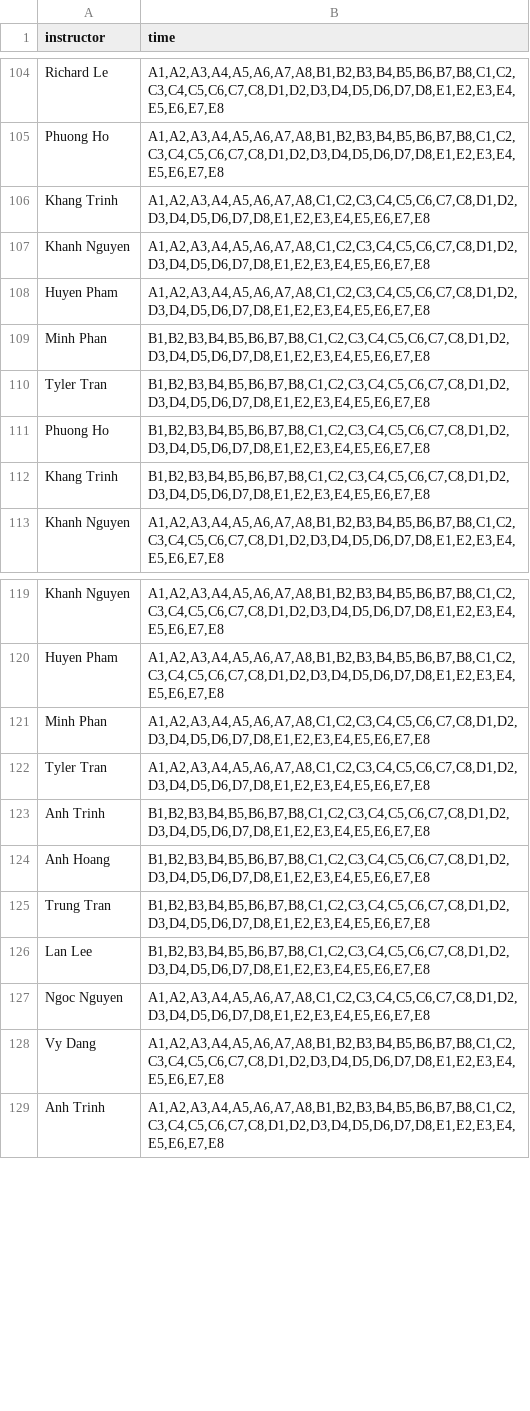
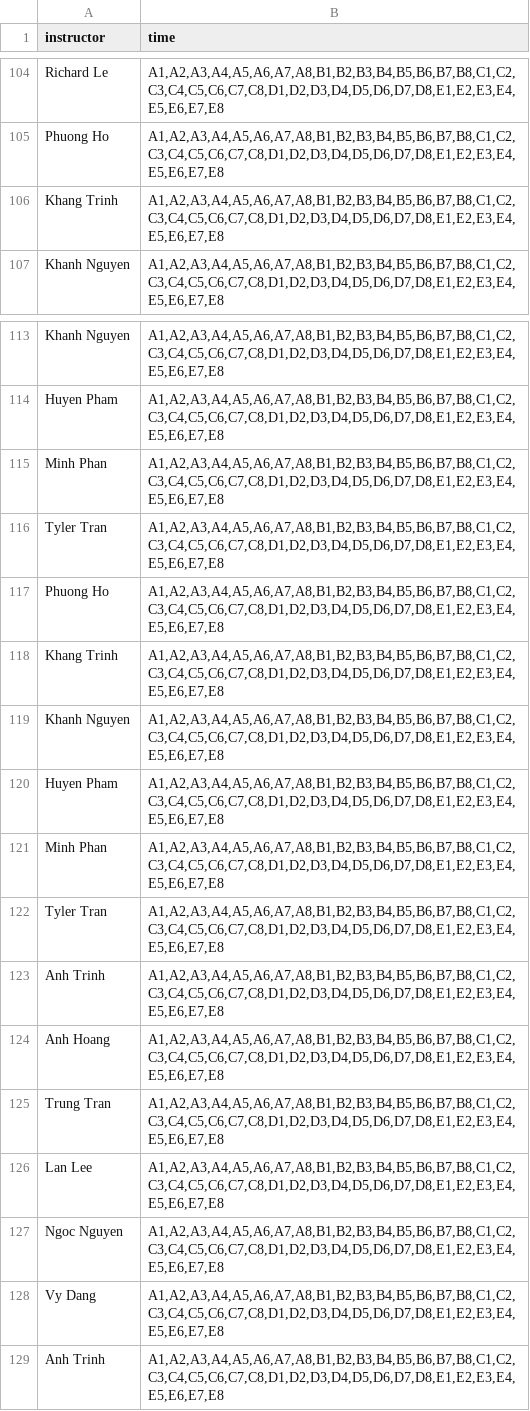
Before and after one commit to p1geonium/fulbright-files, a CSV file: instructor-large.csv, drawn as a sheet; only a part is shown, gaps mark what is left out; the diff covers the shown part only.

Commit message:
Add files via upload

```diff
--- a/instructor-large.csv
+++ b/instructor-large.csv
@@ -105,9 +105,3 @@ Richard Le,"A1,A2,A3,A4,A5,A6,A7,A8,B1,B2,B3,B4,B5,B6,B7,B8,C1,C2,C3,C4,C5,C6,C7
 Phuong Ho,"A1,A2,A3,A4,A5,A6,A7,A8,B1,B2,B3,B4,B5,B6,B7,B8,C1,C2,C3,C4,C5,C6,C7,C8,D1,D2,D3,D4,D5,D6,D7,D8,E1,E2,E3,E4,E5,E6,E7,E8"
-Khang Trinh,"A1,A2,A3,A4,A5,A6,A7,A8,C1,C2,C3,C4,C5,C6,C7,C8,D1,D2,D3,D4,D5,D6,D7,D8,E1,E2,E3,E4,E5,E6,E7,E8"
-Khanh Nguyen,"A1,A2,A3,A4,A5,A6,A7,A8,C1,C2,C3,C4,C5,C6,C7,C8,D1,D2,D3,D4,D5,D6,D7,D8,E1,E2,E3,E4,E5,E6,E7,E8"
-Huyen Pham,"A1,A2,A3,A4,A5,A6,A7,A8,C1,C2,C3,C4,C5,C6,C7,C8,D1,D2,D3,D4,D5,D6,D7,D8,E1,E2,E3,E4,E5,E6,E7,E8"
-Minh Phan,"B1,B2,B3,B4,B5,B6,B7,B8,C1,C2,C3,C4,C5,C6,C7,C8,D1,D2,D3,D4,D5,D6,D7,D8,E1,E2,E3,E4,E5,E6,E7,E8"
-Tyler Tran,"B1,B2,B3,B4,B5,B6,B7,B8,C1,C2,C3,C4,C5,C6,C7,C8,D1,D2,D3,D4,D5,D6,D7,D8,E1,E2,E3,E4,E5,E6,E7,E8"
-Phuong Ho,"B1,B2,B3,B4,B5,B6,B7,B8,C1,C2,C3,C4,C5,C6,C7,C8,D1,D2,D3,D4,D5,D6,D7,D8,E1,E2,E3,E4,E5,E6,E7,E8"
-Khang Trinh,"B1,B2,B3,B4,B5,B6,B7,B8,C1,C2,C3,C4,C5,C6,C7,C8,D1,D2,D3,D4,D5,D6,D7,D8,E1,E2,E3,E4,E5,E6,E7,E8"
+Khang Trinh,"A1,A2,A3,A4,A5,A6,A7,A8,B1,B2,B3,B4,B5,B6,B7,B8,C1,C2,C3,C4,C5,C6,C7,C8,D1,D2,D3,D4,D5,D6,D7,D8,E1,E2,E3,E4,E5,E6,E7,E8"
 Khanh Nguyen,"A1,A2,A3,A4,A5,A6,A7,A8,B1,B2,B3,B4,B5,B6,B7,B8,C1,C2,C3,C4,C5,C6,C7,C8,D1,D2,D3,D4,D5,D6,D7,D8,E1,E2,E3,E4,E5,E6,E7,E8"
@@ -120,9 +114,15 @@ Khanh Nguyen,"A1,A2,A3,A4,A5,A6,A7,A8,B1,B2,B3,B4,B5,B6,B7,B8,C1,C2,C3,C4,C5,C6,
 Huyen Pham,"A1,A2,A3,A4,A5,A6,A7,A8,B1,B2,B3,B4,B5,B6,B7,B8,C1,C2,C3,C4,C5,C6,C7,C8,D1,D2,D3,D4,D5,D6,D7,D8,E1,E2,E3,E4,E5,E6,E7,E8"
-Minh Phan,"A1,A2,A3,A4,A5,A6,A7,A8,C1,C2,C3,C4,C5,C6,C7,C8,D1,D2,D3,D4,D5,D6,D7,D8,E1,E2,E3,E4,E5,E6,E7,E8"
-Tyler Tran,"A1,A2,A3,A4,A5,A6,A7,A8,C1,C2,C3,C4,C5,C6,C7,C8,D1,D2,D3,D4,D5,D6,D7,D8,E1,E2,E3,E4,E5,E6,E7,E8"
-Anh Trinh,"B1,B2,B3,B4,B5,B6,B7,B8,C1,C2,C3,C4,C5,C6,C7,C8,D1,D2,D3,D4,D5,D6,D7,D8,E1,E2,E3,E4,E5,E6,E7,E8"
-Anh Hoang,"B1,B2,B3,B4,B5,B6,B7,B8,C1,C2,C3,C4,C5,C6,C7,C8,D1,D2,D3,D4,D5,D6,D7,D8,E1,E2,E3,E4,E5,E6,E7,E8"
-Trung Tran,"B1,B2,B3,B4,B5,B6,B7,B8,C1,C2,C3,C4,C5,C6,C7,C8,D1,D2,D3,D4,D5,D6,D7,D8,E1,E2,E3,E4,E5,E6,E7,E8"
-Lan Lee,"B1,B2,B3,B4,B5,B6,B7,B8,C1,C2,C3,C4,C5,C6,C7,C8,D1,D2,D3,D4,D5,D6,D7,D8,E1,E2,E3,E4,E5,E6,E7,E8"
-Ngoc Nguyen,"A1,A2,A3,A4,A5,A6,A7,A8,C1,C2,C3,C4,C5,C6,C7,C8,D1,D2,D3,D4,D5,D6,D7,D8,E1,E2,E3,E4,E5,E6,E7,E8"
+Minh Phan,"A1,A2,A3,A4,A5,A6,A7,A8,B1,B2,B3,B4,B5,B6,B7,B8,C1,C2,C3,C4,C5,C6,C7,C8,D1,D2,D3,D4,D5,D6,D7,D8,E1,E2,E3,E4,E5,E6,E7,E8"
+Tyler Tran,"A1,A2,A3,A4,A5,A6,A7,A8,B1,B2,B3,B4,B5,B6,B7,B8,C1,C2,C3,C4,C5,C6,C7,C8,D1,D2,D3,D4,D5,D6,D7,D8,E1,E2,E3,E4,E5,E6,E7,E8"
+Phuong Ho,"A1,A2,A3,A4,A5,A6,A7,A8,B1,B2,B3,B4,B5,B6,B7,B8,C1,C2,C3,C4,C5,C6,C7,C8,D1,D2,D3,D4,D5,D6,D7,D8,E1,E2,E3,E4,E5,E6,E7,E8"
+Khang Trinh,"A1,A2,A3,A4,A5,A6,A7,A8,B1,B2,B3,B4,B5,B6,B7,B8,C1,C2,C3,C4,C5,C6,C7,C8,D1,D2,D3,D4,D5,D6,D7,D8,E1,E2,E3,E4,E5,E6,E7,E8"
+Khanh Nguyen,"A1,A2,A3,A4,A5,A6,A7,A8,B1,B2,B3,B4,B5,B6,B7,B8,C1,C2,C3,C4,C5,C6,C7,C8,D1,D2,D3,D4,D5,D6,D7,D8,E1,E2,E3,E4,E5,E6,E7,E8"
+Huyen Pham,"A1,A2,A3,A4,A5,A6,A7,A8,B1,B2,B3,B4,B5,B6,B7,B8,C1,C2,C3,C4,C5,C6,C7,C8,D1,D2,D3,D4,D5,D6,D7,D8,E1,E2,E3,E4,E5,E6,E7,E8"
+Minh Phan,"A1,A2,A3,A4,A5,A6,A7,A8,B1,B2,B3,B4,B5,B6,B7,B8,C1,C2,C3,C4,C5,C6,C7,C8,D1,D2,D3,D4,D5,D6,D7,D8,E1,E2,E3,E4,E5,E6,E7,E8"
+Tyler Tran,"A1,A2,A3,A4,A5,A6,A7,A8,B1,B2,B3,B4,B5,B6,B7,B8,C1,C2,C3,C4,C5,C6,C7,C8,D1,D2,D3,D4,D5,D6,D7,D8,E1,E2,E3,E4,E5,E6,E7,E8"
+Anh Trinh,"A1,A2,A3,A4,A5,A6,A7,A8,B1,B2,B3,B4,B5,B6,B7,B8,C1,C2,C3,C4,C5,C6,C7,C8,D1,D2,D3,D4,D5,D6,D7,D8,E1,E2,E3,E4,E5,E6,E7,E8"
+Anh Hoang,"A1,A2,A3,A4,A5,A6,A7,A8,B1,B2,B3,B4,B5,B6,B7,B8,C1,C2,C3,C4,C5,C6,C7,C8,D1,D2,D3,D4,D5,D6,D7,D8,E1,E2,E3,E4,E5,E6,E7,E8"
+Trung Tran,"A1,A2,A3,A4,A5,A6,A7,A8,B1,B2,B3,B4,B5,B6,B7,B8,C1,C2,C3,C4,C5,C6,C7,C8,D1,D2,D3,D4,D5,D6,D7,D8,E1,E2,E3,E4,E5,E6,E7,E8"
+Lan Lee,"A1,A2,A3,A4,A5,A6,A7,A8,B1,B2,B3,B4,B5,B6,B7,B8,C1,C2,C3,C4,C5,C6,C7,C8,D1,D2,D3,D4,D5,D6,D7,D8,E1,E2,E3,E4,E5,E6,E7,E8"
+Ngoc Nguyen,"A1,A2,A3,A4,A5,A6,A7,A8,B1,B2,B3,B4,B5,B6,B7,B8,C1,C2,C3,C4,C5,C6,C7,C8,D1,D2,D3,D4,D5,D6,D7,D8,E1,E2,E3,E4,E5,E6,E7,E8"
 Vy Dang,"A1,A2,A3,A4,A5,A6,A7,A8,B1,B2,B3,B4,B5,B6,B7,B8,C1,C2,C3,C4,C5,C6,C7,C8,D1,D2,D3,D4,D5,D6,D7,D8,E1,E2,E3,E4,E5,E6,E7,E8"
```
Also changed, not shown: 18 edited cells elsewhere in this file.
